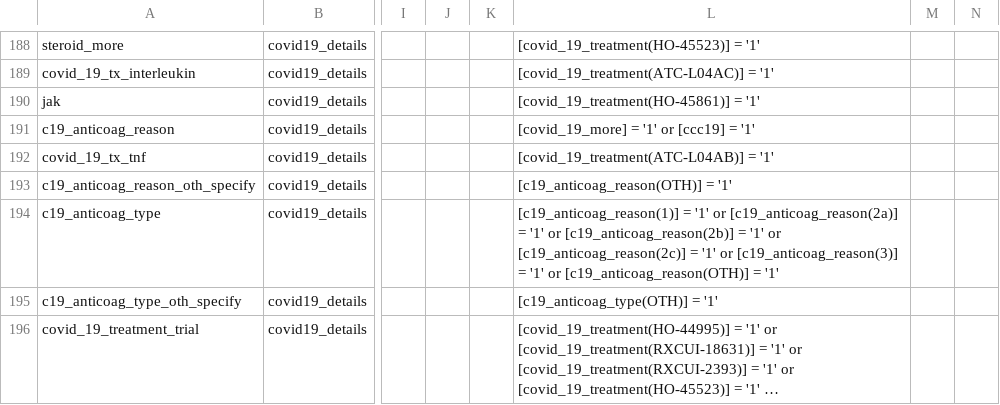
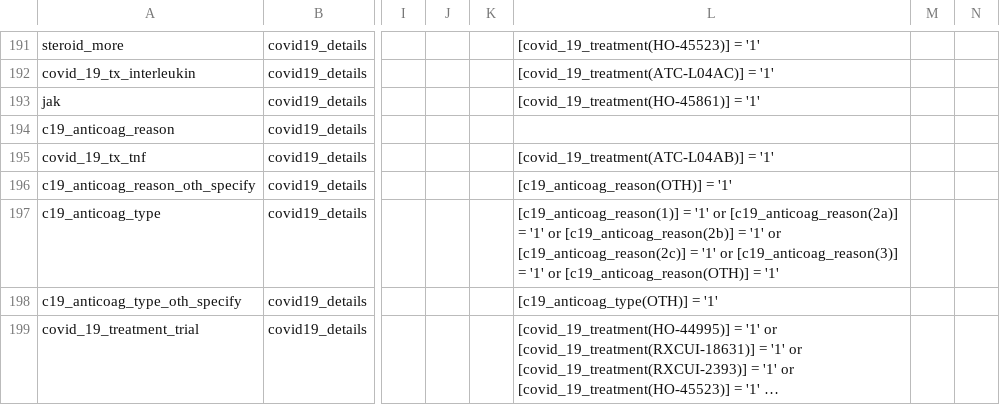
Before and after one commit to covidncancer/CCC19_dictionary, a CSV file: CCC19_DataDictionary.csv, drawn as a sheet; only a part is shown, gaps mark what is left out; long unchanged cells end in …; addresses are those after the commit; the diff covers the shown part only; the diff names each change by its address in the sheet, - before the commit and + after, or states it on an @@ line.

```diff
--- a/CCC19_DataDictionary.csv
+++ b/CCC19_DataDictionary.csv
-L194: [covid_19_more] = '1' or [ccc19] = '1'
+L194: (empty)
```
Also changed, not shown: 3 added rows and 30 edited cells elsewhere in this file, 1 other file.
